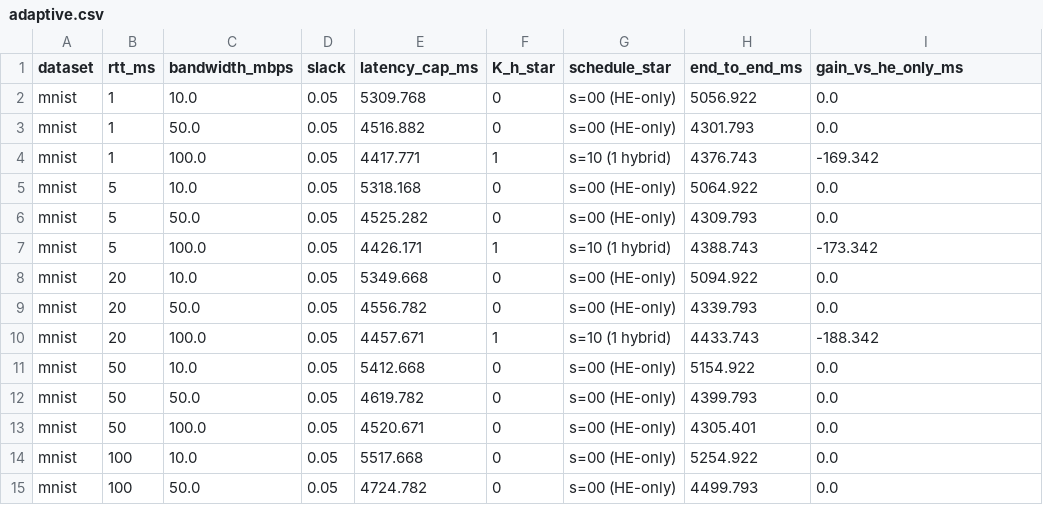
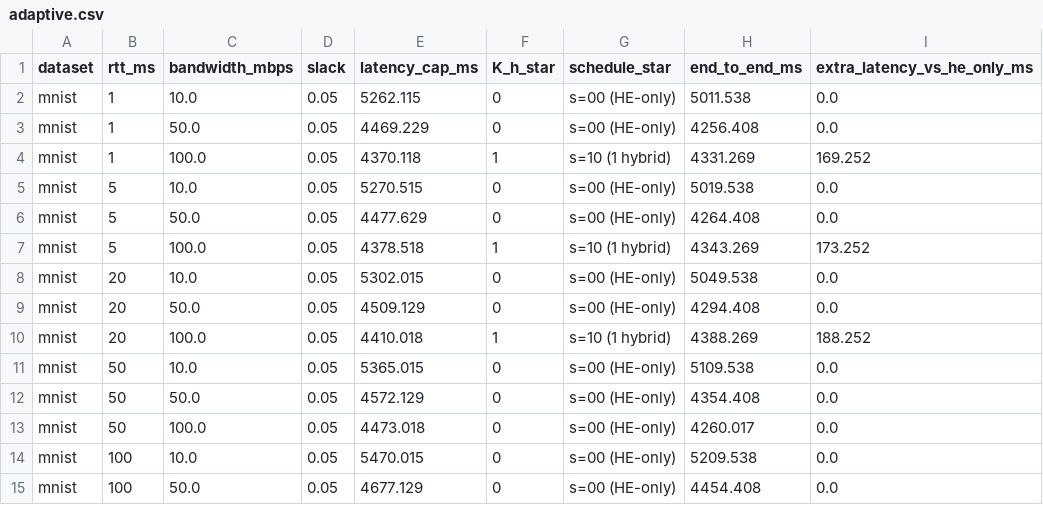
Before and after one commit to MrWangneverplay/LitePI, a CSV file: results/raw_results/E3/all/rtt_scan/adaptive.csv, drawn as a sheet; only a part is shown; the diff covers the shown part only.

Commit message:
data(E3): recompute RTT scan from five-seed means; archive concurrent seed73 output
load_measured now aggregates seed73-77 per dataset and drops the concurrent E2 seeds (cifar10/uci_har seed73) that inflated T_enc and T_server, so the curve uses clean per-seed means. Rounds follow R=2+K_h with the measured 1410.2 KB per hybrid layer from E4 and the s=11 MPC time from E1.

Output renamed seed73.* -> rtt_scan.* (no per-seed randomness; the JSON records n_seeds, seeds, exclusions and backend) and the old single-seed files moved to _archived_mismatch/E3_rtt_scan_seed73_concurrent_20261028_1552/. .gitignore excludes one-shot _* artefacts (65 MB Pi bundle) while keeping _archived_mismatch/ tracked.

```diff
--- a/results/raw_results/E3/all/rtt_scan/adaptive.csv
+++ b/results/raw_results/E3/all/rtt_scan/adaptive.csv
@@ -1,15 +1,15 @@
-dataset,rtt_ms,bandwidth_mbps,slack,latency_cap_ms,K_h_star,schedule_star,end_to_end_ms,gain_vs_he_only_ms
-mnist,1,10.0,0.05,5309.768,0,s=00 (HE-only),5056.922,0.0
-mnist,1,50.0,0.05,4516.882,0,s=00 (HE-only),4301.793,0.0
-mnist,1,100.0,0.05,4417.771,1,s=10 (1 hybrid),4376.743,-169.342
-mnist,5,10.0,0.05,5318.168,0,s=00 (HE-only),5064.922,0.0
-mnist,5,50.0,0.05,4525.282,0,s=00 (HE-only),4309.793,0.0
-mnist,5,100.0,0.05,4426.171,1,s=10 (1 hybrid),4388.743,-173.342
-mnist,20,10.0,0.05,5349.668,0,s=00 (HE-only),5094.922,0.0
-mnist,20,50.0,0.05,4556.782,0,s=00 (HE-only),4339.793,0.0
-mnist,20,100.0,0.05,4457.671,1,s=10 (1 hybrid),4433.743,-188.342
-mnist,50,10.0,0.05,5412.668,0,s=00 (HE-only),5154.922,0.0
-mnist,50,50.0,0.05,4619.782,0,s=00 (HE-only),4399.793,0.0
-mnist,50,100.0,0.05,4520.671,0,s=00 (HE-only),4305.401,0.0
-mnist,100,10.0,0.05,5517.668,0,s=00 (HE-only),5254.922,0.0
-mnist,100,50.0,0.05,4724.782,0,s=00 (HE-only),4499.793,0.0
+dataset,rtt_ms,bandwidth_mbps,slack,latency_cap_ms,K_h_star,schedule_star,end_to_end_ms,extra_latency_vs_he_only_ms
+mnist,1,10.0,0.05,5262.115,0,s=00 (HE-only),5011.538,0.0
+mnist,1,50.0,0.05,4469.229,0,s=00 (HE-only),4256.408,0.0
+mnist,1,100.0,0.05,4370.118,1,s=10 (1 hybrid),4331.269,169.252
+mnist,5,10.0,0.05,5270.515,0,s=00 (HE-only),5019.538,0.0
+mnist,5,50.0,0.05,4477.629,0,s=00 (HE-only),4264.408,0.0
+mnist,5,100.0,0.05,4378.518,1,s=10 (1 hybrid),4343.269,173.252
+mnist,20,10.0,0.05,5302.015,0,s=00 (HE-only),5049.538,0.0
+mnist,20,50.0,0.05,4509.129,0,s=00 (HE-only),4294.408,0.0
+mnist,20,100.0,0.05,4410.018,1,s=10 (1 hybrid),4388.269,188.252
+mnist,50,10.0,0.05,5365.015,0,s=00 (HE-only),5109.538,0.0
+mnist,50,50.0,0.05,4572.129,0,s=00 (HE-only),4354.408,0.0
+mnist,50,100.0,0.05,4473.018,0,s=00 (HE-only),4260.017,0.0
+mnist,100,10.0,0.05,5470.015,0,s=00 (HE-only),5209.538,0.0
+mnist,100,50.0,0.05,4677.129,0,s=00 (HE-only),4454.408,0.0
```
Also changed, not shown: 152 edited cells elsewhere in this file, results/raw_results/E3/all/rtt_scan/marginal_cost.csv, 11 other files.
